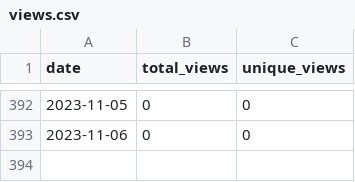
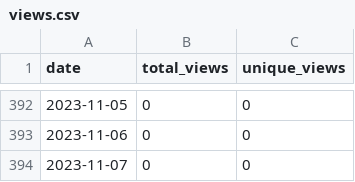
Before and after one commit to merrymitch/COMP4320, a CSV file: .traffic/views.csv, drawn as a sheet; only a part is shown, gaps mark what is left out; the diff names each change by its address in the sheet, - before the commit and + after, or states it on an @@ line.

```diff
--- a/.traffic/views.csv
+++ b/.traffic/views.csv
+row 394: 2023-11-07 | 0 | 0
```
Also changed, not shown: .traffic/clones.csv, 3 other files.
